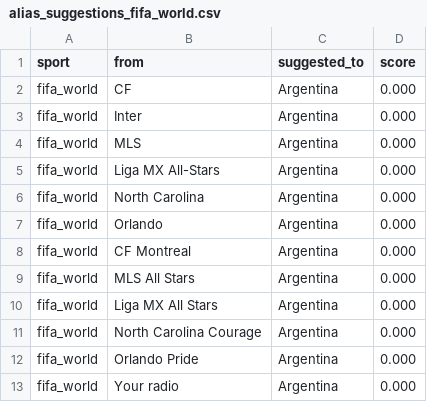
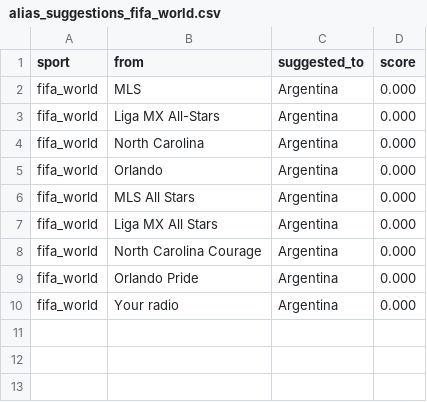
Before and after one commit to cterpening/What_Channel_Is_The_Game, a CSV file: alias_suggestions_fifa_world.csv, drawn as a sheet; the diff names each change by its address in the sheet, - before the commit and + after, or states it on an @@ line.

```diff
--- a/alias_suggestions_fifa_world.csv
+++ b/alias_suggestions_fifa_world.csv
-row 2: fifa_world | CF | Argentina | 0.000
-row 3: fifa_world | Inter | Argentina | 0.000
-row 8: fifa_world | CF Montreal | Argentina | 0.000
```
Also changed, not shown: alias_suggestions_epl.csv, alias_suggestions_mlb.csv, 4 other files.
